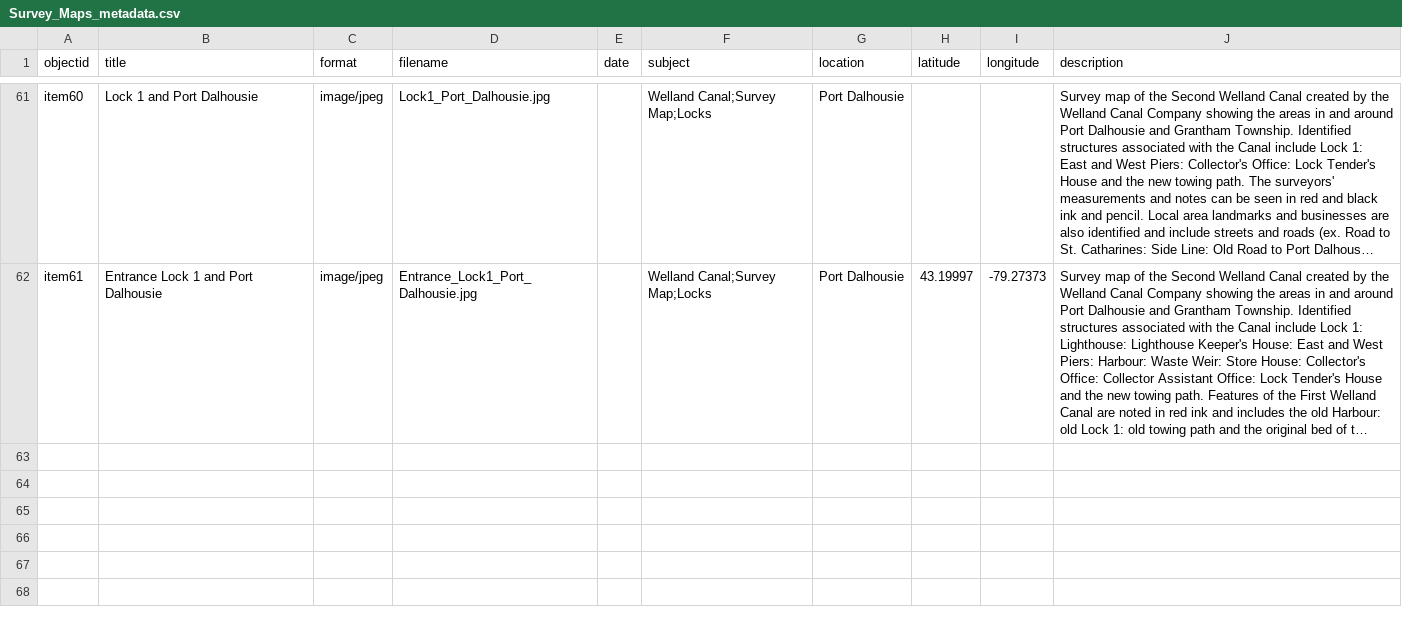
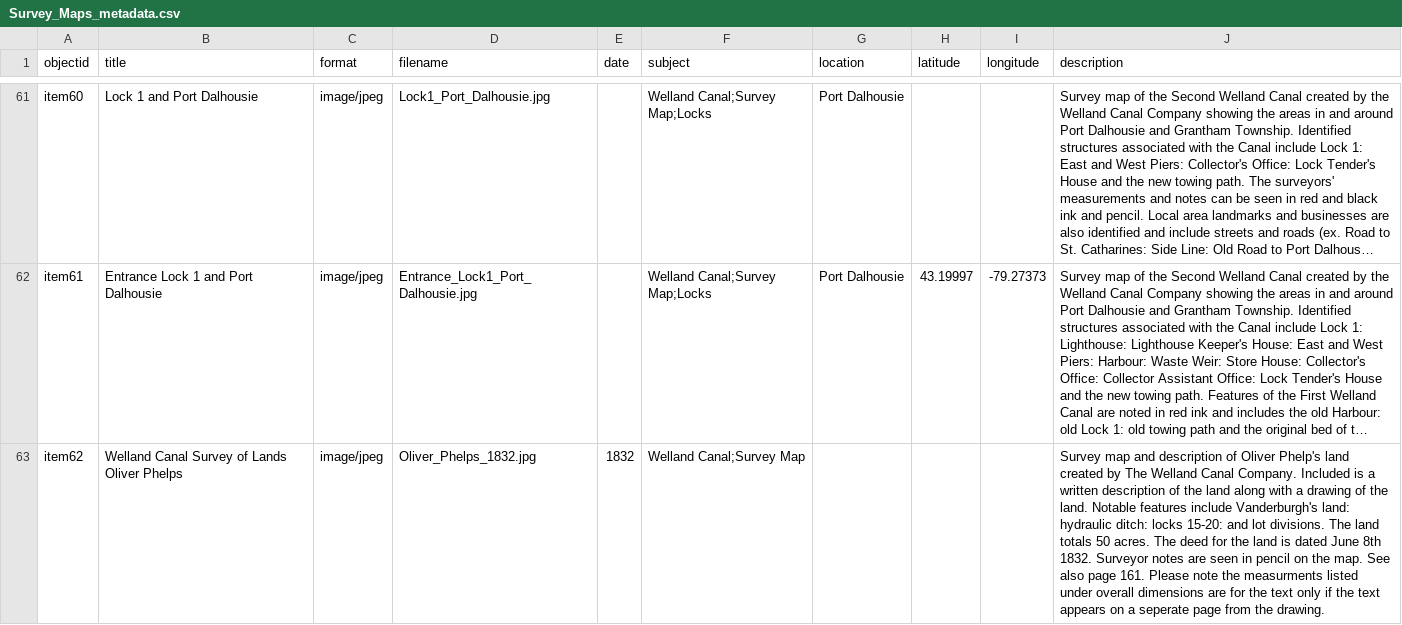
Before and after one commit to chantalcameron/Welland-Canal-Survey-Maps, a CSV file: _data/Survey_Maps_metadata.csv, drawn as a sheet; only a part is shown, gaps mark what is left out; long unchanged cells end in …; the diff names each change by its address in the sheet, - before the commit and + after, or states it on an @@ line.

Commit message:
Update Survey_Maps_metadata.csv

```diff
--- a/_data/Survey_Maps_metadata.csv
+++ b/_data/Survey_Maps_metadata.csv
+row 63: item62 | Welland Canal Survey of Lands Oliver Phelps | image/jpeg | Oliver_Phelps_1832.jpg | 1832 | Welland Canal;Survey Map |  |  |  | Survey map and description of Oliver Phelp's land created by The Welland Canal Company. Included is a written description of the land along with a drawing of the land. Notable features include Vanderburgh's land: hydraulic ditch: locks 15-20: and lot divisions. The land totals 50 acres. The deed for the land is dated June 8th 1832. Surveyor notes are seen in pencil on the map. See also page 161. Please note the measurments listed under overall dimensions are for the text only if the text appears on a seperate page from the drawing.
```
